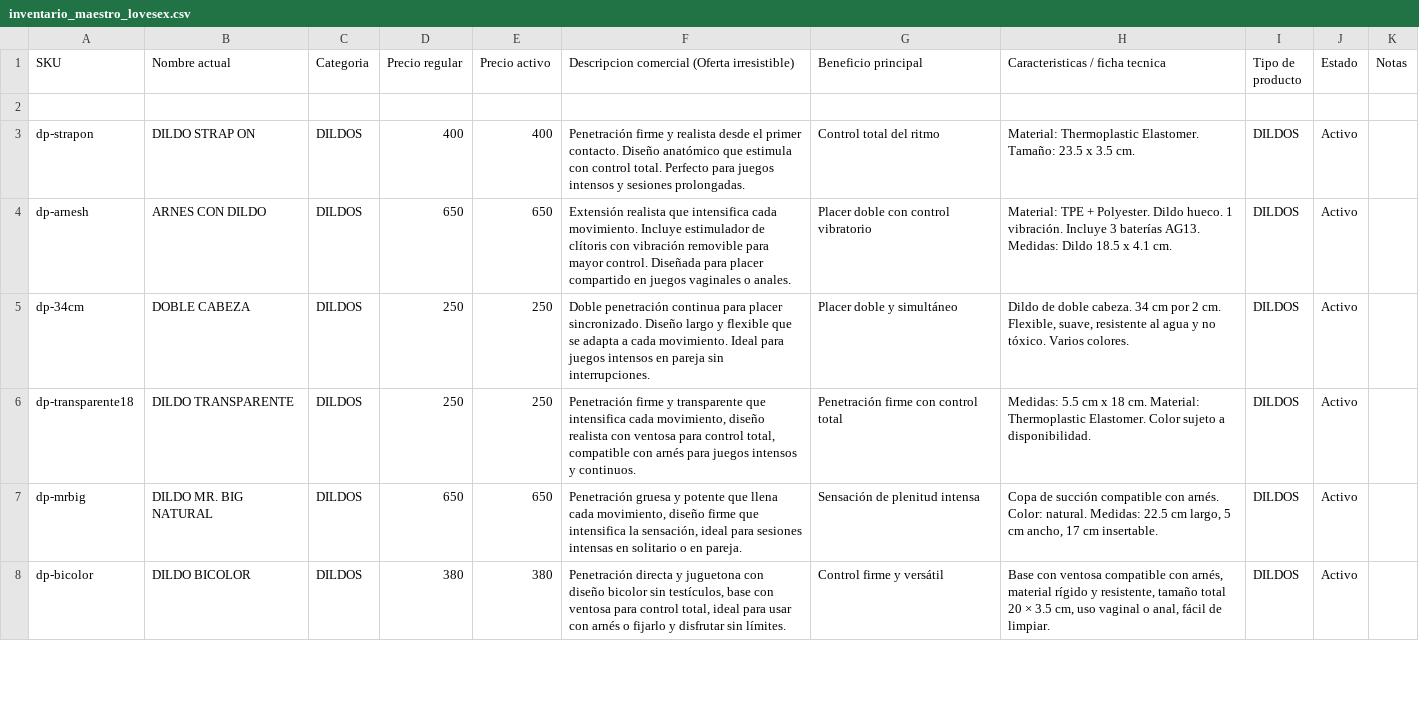
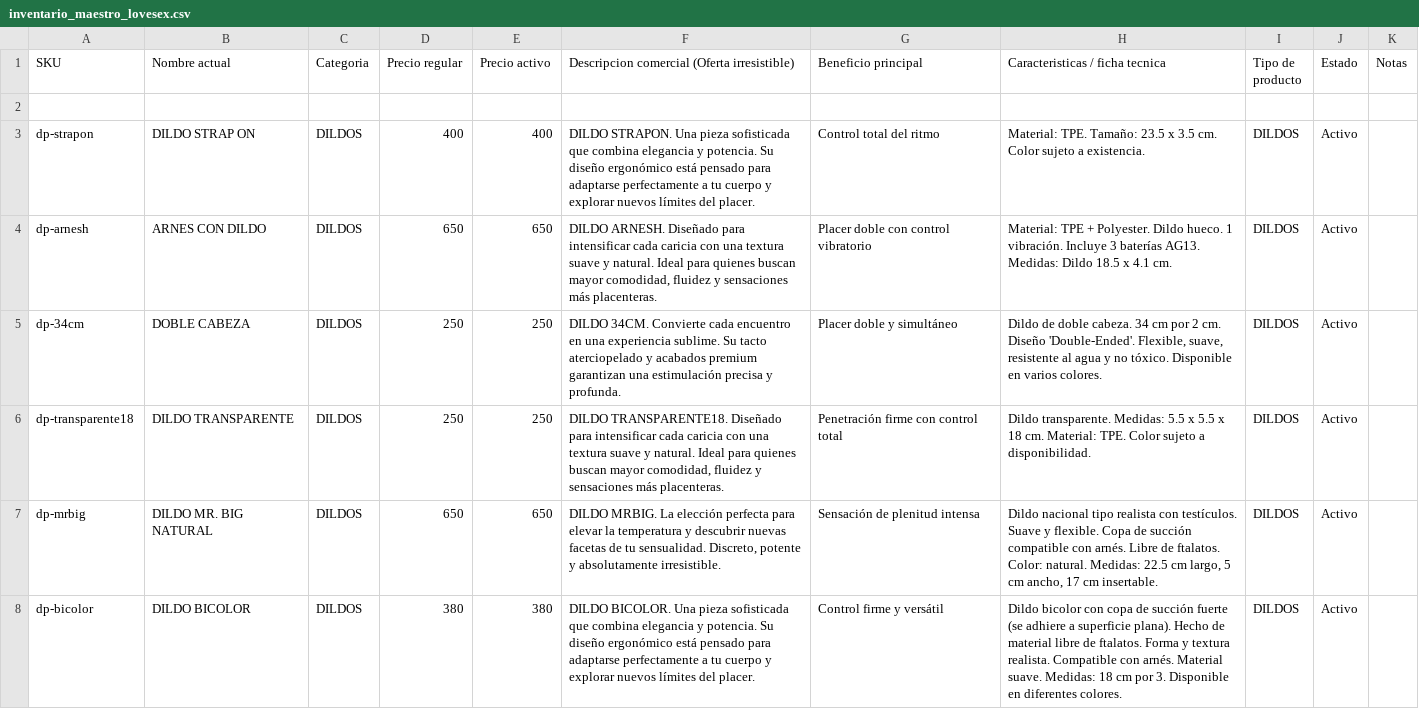
Before and after one commit to AlfredoLopezPedroza/tienda-lovesex, a CSV file: base-de-datos/inventario_maestro_lovesex.csv, drawn as a sheet; only a part is shown; the diff covers the shown part only.

```diff
--- a/base-de-datos/inventario_maestro_lovesex.csv
+++ b/base-de-datos/inventario_maestro_lovesex.csv
@@ -2,7 +2,7 @@
 ,,,,,,,,,,,,,,,,
-dp-strapon,DILDO STRAP ON,DILDOS,400,400,Penetración firme y realista desde el primer contacto. Diseño anatómico que estimula con control total. Perfecto para juegos intensos y sesiones prolongadas.,Control total del ritmo,Material: Thermoplastic Elastomer. Tamaño: 23.5 x 3.5 cm.,DILDOS,Activo,,,,,,,
-dp-arnesh,ARNES CON DILDO,DILDOS,650,650,Extensión realista que intensifica cada movimiento. Incluye estimulador de clítoris con vibración removible para mayor control. Diseñada para placer compartido en juegos vaginales o anales.,Placer doble con control vibratorio,Material: TPE + Polyester. Dildo hueco. 1 vibración. Incluye 3 baterías AG13. Medidas: Dildo 18.5 x 4.1 cm.,DILDOS,Activo,,,,,,,
-dp-34cm,DOBLE CABEZA,DILDOS,250,250,Doble penetración continua para placer sincronizado. Diseño largo y flexible que se adapta a cada movimiento. Ideal para juegos intensos en pareja sin interrupciones.,Placer doble y simultáneo,"Dildo de doble cabeza. 34 cm por 2 cm. Flexible, suave, resistente al agua y no tóxico. Varios colores.",DILDOS,Activo,,,,,,,
-dp-transparente18,DILDO TRANSPARENTE,DILDOS,250,250,"Penetración firme y transparente que intensifica cada movimiento, diseño realista con ventosa para control total, compatible con arnés para juegos intensos y continuos.",Penetración firme con control total,Medidas: 5.5 cm  x 18 cm. Material: Thermoplastic Elastomer. Color sujeto a disponibilidad.,DILDOS,Activo,,,,,,,
-dp-mrbig,DILDO MR. BIG NATURAL,DILDOS,650,650,"Penetración gruesa y potente que llena cada movimiento, diseño firme que intensifica la sensación, ideal para sesiones intensas en solitario o en pareja.",Sensación de plenitud intensa,"Copa de succión compatible con arnés. Color: natural. Medidas: 22.5 cm largo, 5 cm ancho, 17 cm insertable.",DILDOS,Activo,,,,,,,
-dp-bicolor,DILDO BICOLOR,DILDOS,380,380,"Penetración directa y juguetona con diseño bicolor sin testículos, base con ventosa para control total, ideal para usar con arnés o fijarlo y disfrutar sin límites.",Control firme y versátil,"Base con ventosa compatible con arnés, material rígido y resistente, tamaño total 20 × 3.5 cm, uso vaginal o anal, fácil de limpiar.",DILDOS,Activo,,,,,,,
+dp-strapon,DILDO STRAP ON,DILDOS,400,400,DILDO STRAPON. Una pieza sofisticada que combina elegancia y potencia. Su diseño ergonómico está pensado para adaptarse perfectamente a tu cuerpo y explorar nuevos límites del placer.,Control total del ritmo,Material: TPE. Tamaño: 23.5 x 3.5 cm. Color sujeto a existencia.,DILDOS,Activo,,,,,,,
+dp-arnesh,ARNES CON DILDO,DILDOS,650,650,"DILDO ARNESH. Diseñado para intensificar cada caricia con una textura suave y natural. Ideal para quienes buscan mayor comodidad, fluidez y sensaciones más placenteras.",Placer doble con control vibratorio,Material: TPE + Polyester. Dildo hueco. 1 vibración. Incluye 3 baterías AG13. Medidas: Dildo 18.5 x 4.1 cm.,DILDOS,Activo,,,,,,,
+dp-34cm,DOBLE CABEZA,DILDOS,250,250,DILDO 34CM. Convierte cada encuentro en una experiencia sublime. Su tacto aterciopelado y acabados premium garantizan una estimulación precisa y profunda.,Placer doble y simultáneo,"Dildo de doble cabeza. 34 cm por 2 cm. Diseño 'Double-Ended'. Flexible, suave, resistente al agua y no tóxico. Disponible en varios colores.",DILDOS,Activo,,,,,,,
+dp-transparente18,DILDO TRANSPARENTE,DILDOS,250,250,"DILDO TRANSPARENTE18. Diseñado para intensificar cada caricia con una textura suave y natural. Ideal para quienes buscan mayor comodidad, fluidez y sensaciones más placenteras.",Penetración firme con control total,Dildo transparente. Medidas: 5.5 x 5.5 x 18 cm. Material: TPE. Color sujeto a disponibilidad.,DILDOS,Activo,,,,,,,
+dp-mrbig,DILDO MR. BIG NATURAL,DILDOS,650,650,"DILDO MRBIG. La elección perfecta para elevar la temperatura y descubrir nuevas facetas de tu sensualidad. Discreto, potente y absolutamente irresistible.",Sensación de plenitud intensa,"Dildo nacional tipo realista con testículos. Suave y flexible. Copa de succión compatible con arnés. Libre de ftalatos. Color: natural. Medidas: 22.5 cm largo, 5 cm ancho, 17 cm insertable.",DILDOS,Activo,,,,,,,
+dp-bicolor,DILDO BICOLOR,DILDOS,380,380,DILDO BICOLOR. Una pieza sofisticada que combina elegancia y potencia. Su diseño ergonómico está pensado para adaptarse perfectamente a tu cuerpo y explorar nuevos límites del placer.,Control firme y versátil,Dildo bicolor con copa de succión fuerte (se adhiere a superficie plana). Hecho de material libre de ftalatos. Forma y textura realista. Compatible con arnés. Material suave. Medidas: 18 cm por 3. Disponible en diferentes colores.,DILDOS,Activo,,,,,,,
```
Also changed, not shown: 3 added rows, 2 removed rows and 84 edited cells elsewhere in this file, 2 other files.
